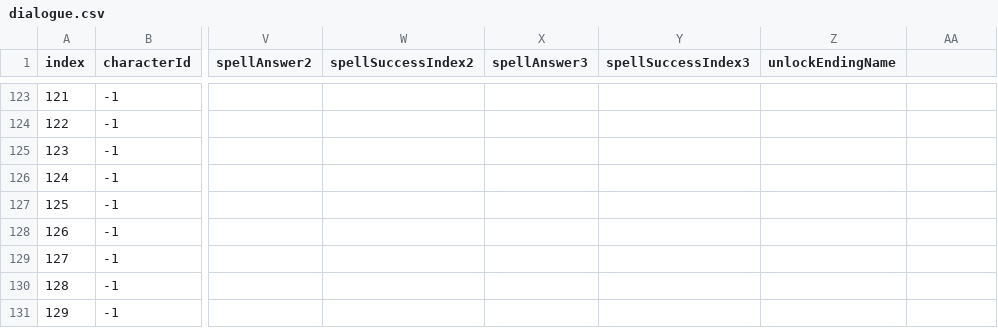
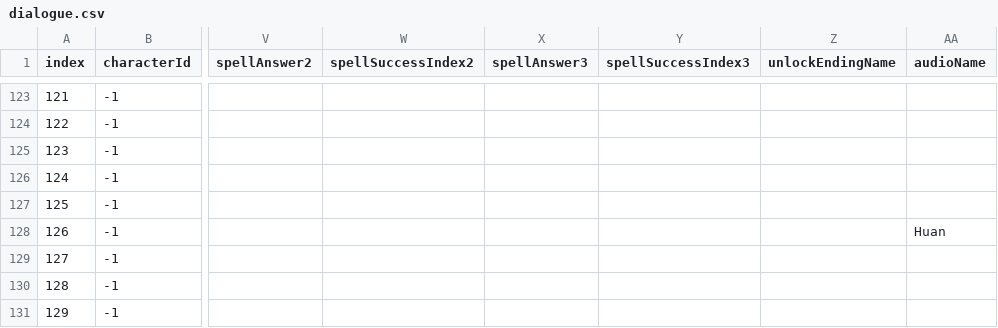
Before and after one commit to Nao878/Kankangakugaku, a CSV file: Assets/Resources/dialogue.csv, drawn as a sheet; only a part is shown, gaps mark what is left out; the diff names each change by its address in the sheet, - before the commit and + after, or states it on an @@ line.

```diff
--- a/Assets/Resources/dialogue.csv
+++ b/Assets/Resources/dialogue.csv
-AA1: (empty)
+AA1: audioName
-AA128 (audioName): (empty)
+AA128 (audioName): Huan
```
Also changed, not shown: 4 other files.
